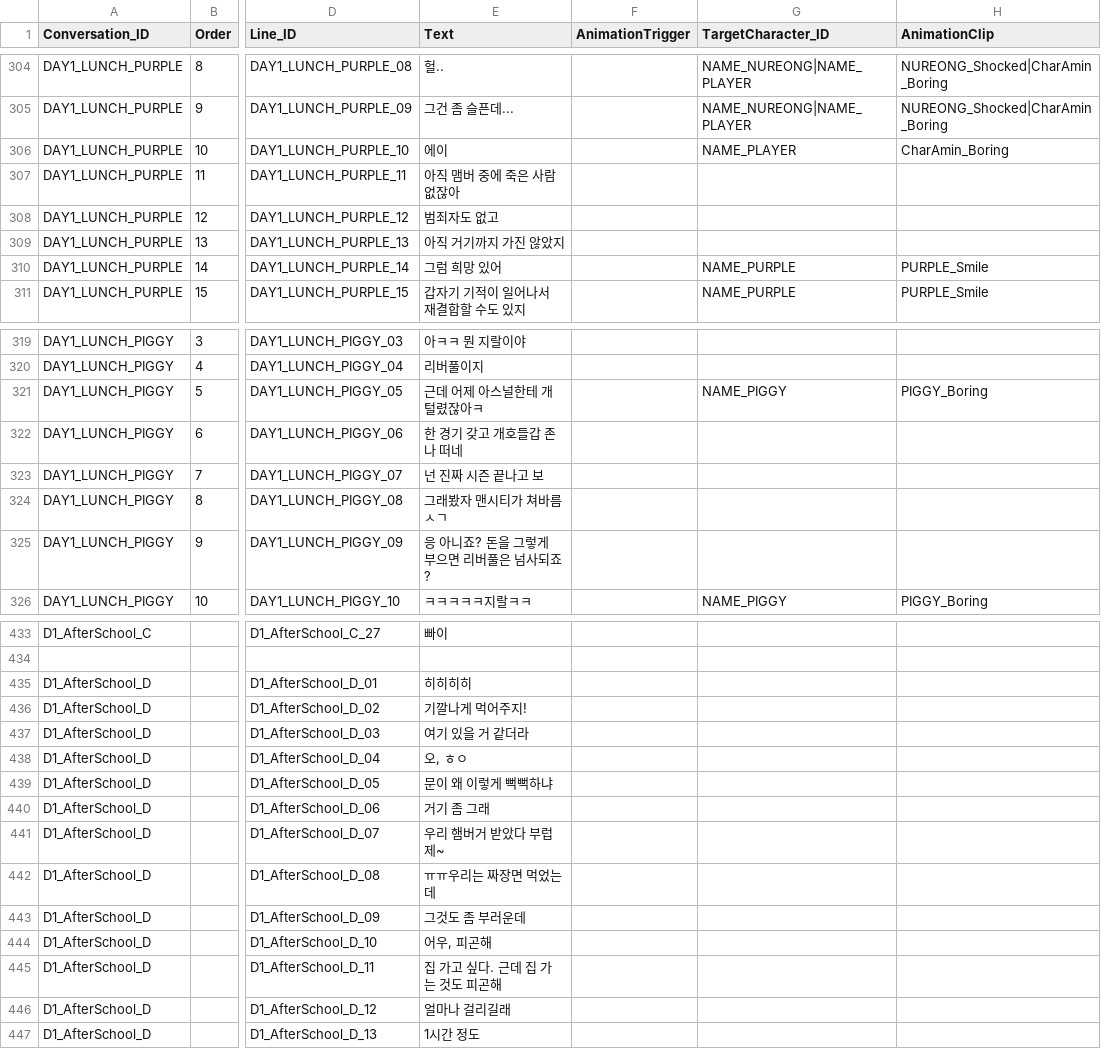
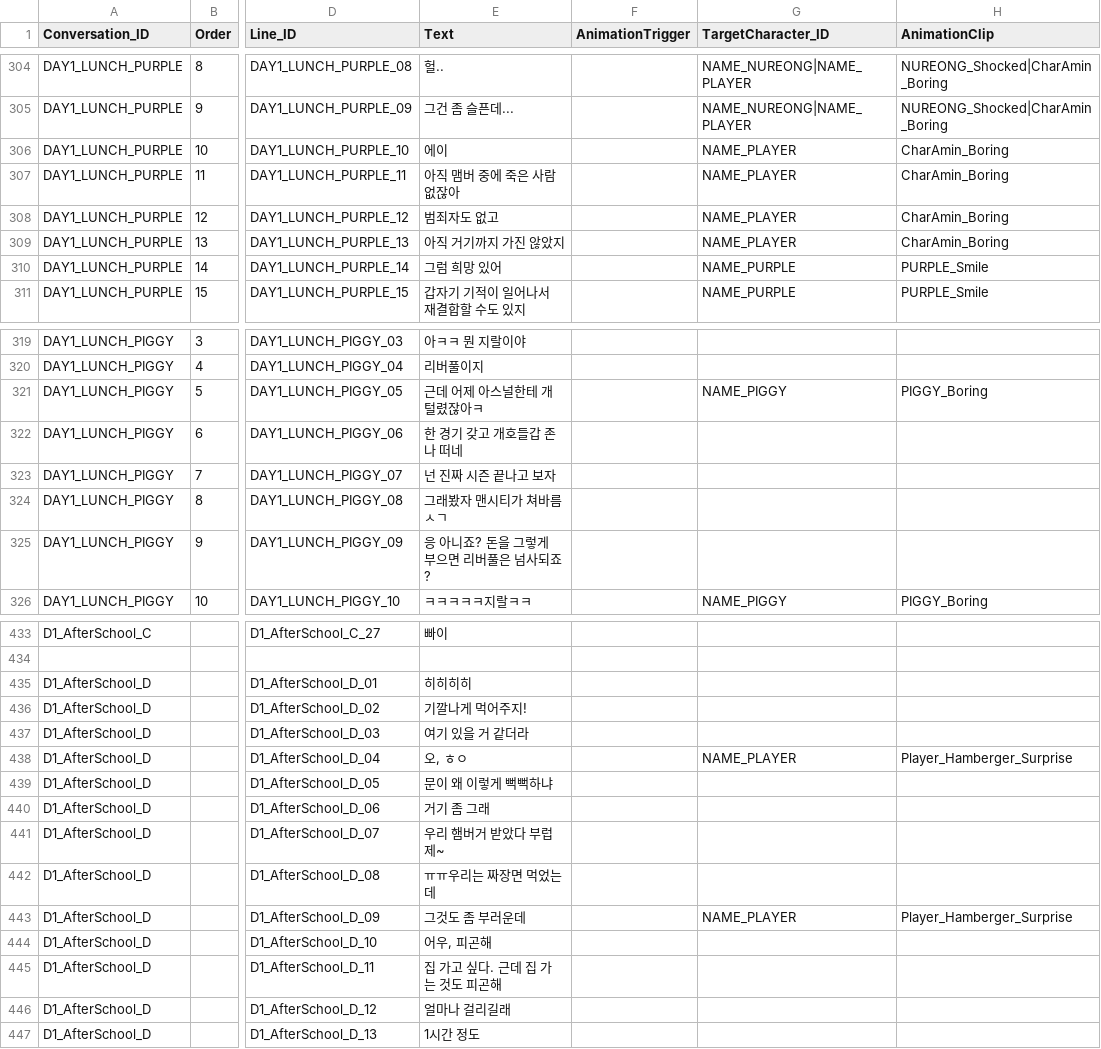
Before and after one commit to HongHyunsoo/Back-In-School, a CSV file: BackInSchool/Assets/Resources/Conversations.csv, drawn as a sheet; only a part is shown, gaps mark what is left out; the diff covers the shown part only; the diff names each change by its address in the sheet, - before the commit and + after, or states it on an @@ line.

```diff
--- a/BackInSchool/Assets/Resources/Conversations.csv
+++ b/BackInSchool/Assets/Resources/Conversations.csv
-G307:G309 (TargetCharacter_ID): (empty)
+G307:G309 (TargetCharacter_ID): NAME_PLAYER
-H307:H309 (AnimationClip): (empty)
+H307:H309 (AnimationClip): CharAmin_Boring
-E323 (Text): 넌 진짜 시즌 끝나고 보
+E323 (Text): 넌 진짜 시즌 끝나고 보자
-G438 (TargetCharacter_ID): (empty)
+G438 (TargetCharacter_ID): NAME_PLAYER
-H438 (AnimationClip): (empty)
+H438 (AnimationClip): Player_Hamberger_Surprise
-G443 (TargetCharacter_ID): (empty)
+G443 (TargetCharacter_ID): NAME_PLAYER
-H443 (AnimationClip): (empty)
+H443 (AnimationClip): Player_Hamberger_Surprise
```
Also changed, not shown: 73 edited cells elsewhere in this file, BackInSchool/Assets/Resources/Localization.csv, 53 other files.
